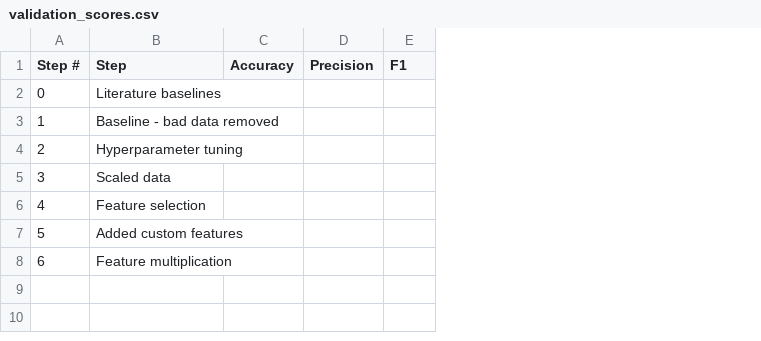
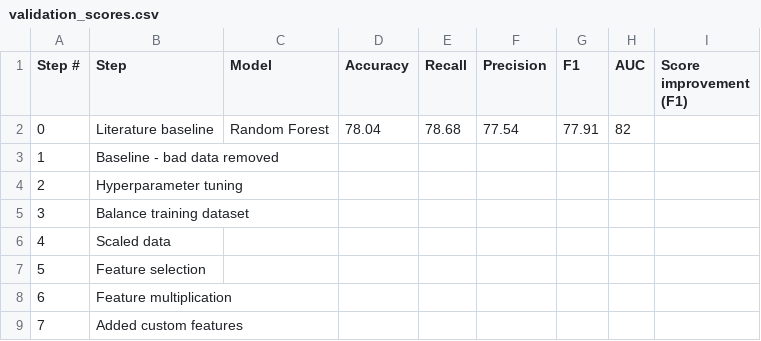
Before and after one commit to da-veed/BachelorThesis, a CSV file: validation_scores.csv, drawn as a sheet; removed rows and columns are numbered as before the commit, all else as after; the diff names each change by its address in the sheet, - before the commit and + after, or states it on an @@ line.

```diff
--- a/validation_scores.csv
+++ b/validation_scores.csv
+column C (Model), empty
+column E (Recall), empty
+column H (AUC), empty
+column I (Score improvement (F1)), empty
-row 2: 0 | Literature baselines
+row 2: 0 | Literature baseline | Random Forest | 78.04 | 78.68 | 77.54 | 77.91 | 82
+row 5: 3 | Balance training dataset
@@ column A (Step #) renumbered between rows 6 and 9 @@
```
Also changed, not shown: 1 other file.
